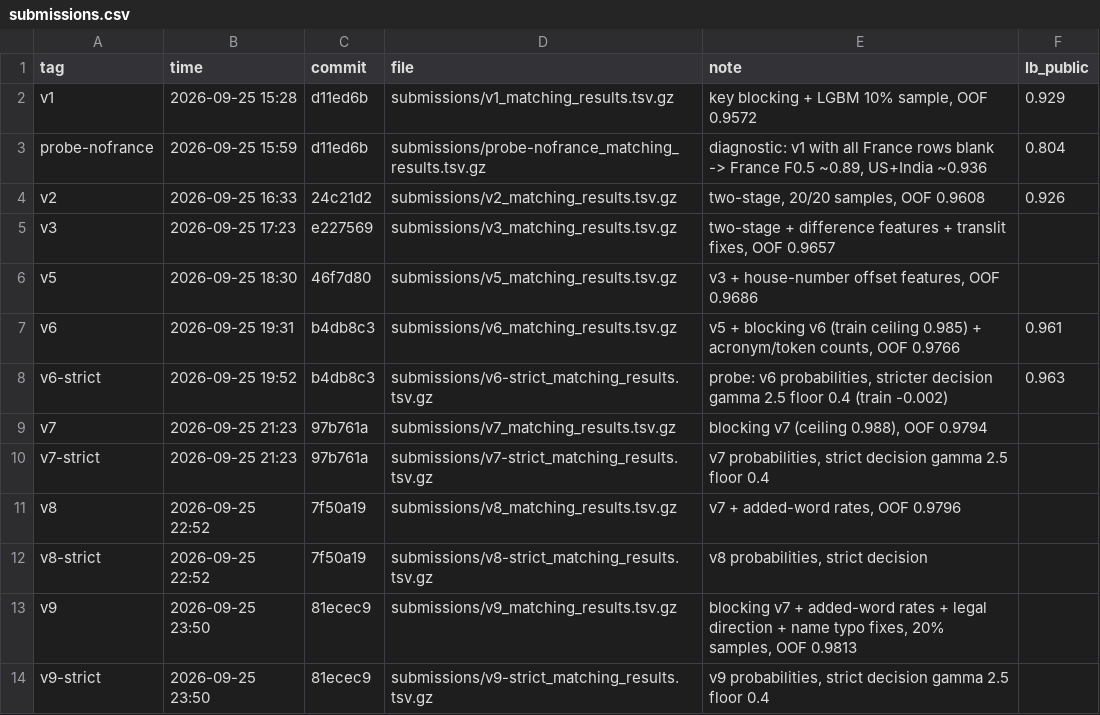
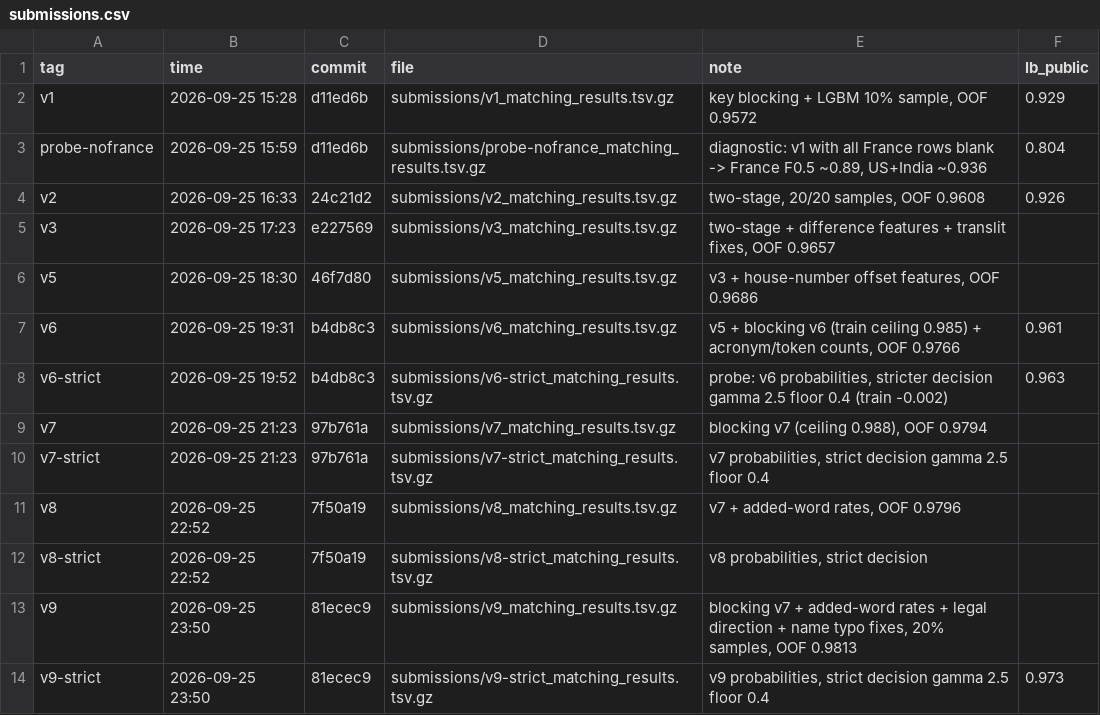
Before and after one commit to Anish033-coder/amazon-ml-2026, a CSV file: experiments/submissions.csv, drawn as a sheet.

Commit message:
Record v9-strict LB 0.973

```diff
--- a/experiments/submissions.csv
+++ b/experiments/submissions.csv
@@ -13,2 +13,2 @@ v8-strict,2026-09-25 22:52,7f50a19,submissions/v8-strict_matching_results.tsv.gz
 v9,2026-09-25 23:50,81ecec9,submissions/v9_matching_results.tsv.gz,"blocking v7 + added-word rates + legal direction + name typo fixes, 20% samples, OOF 0.9813",
-v9-strict,2026-09-25 23:50,81ecec9,submissions/v9-strict_matching_results.tsv.gz,"v9 probabilities, strict decision gamma 2.5 floor 0.4",
+v9-strict,2026-09-25 23:50,81ecec9,submissions/v9-strict_matching_results.tsv.gz,"v9 probabilities, strict decision gamma 2.5 floor 0.4",0.973
```
